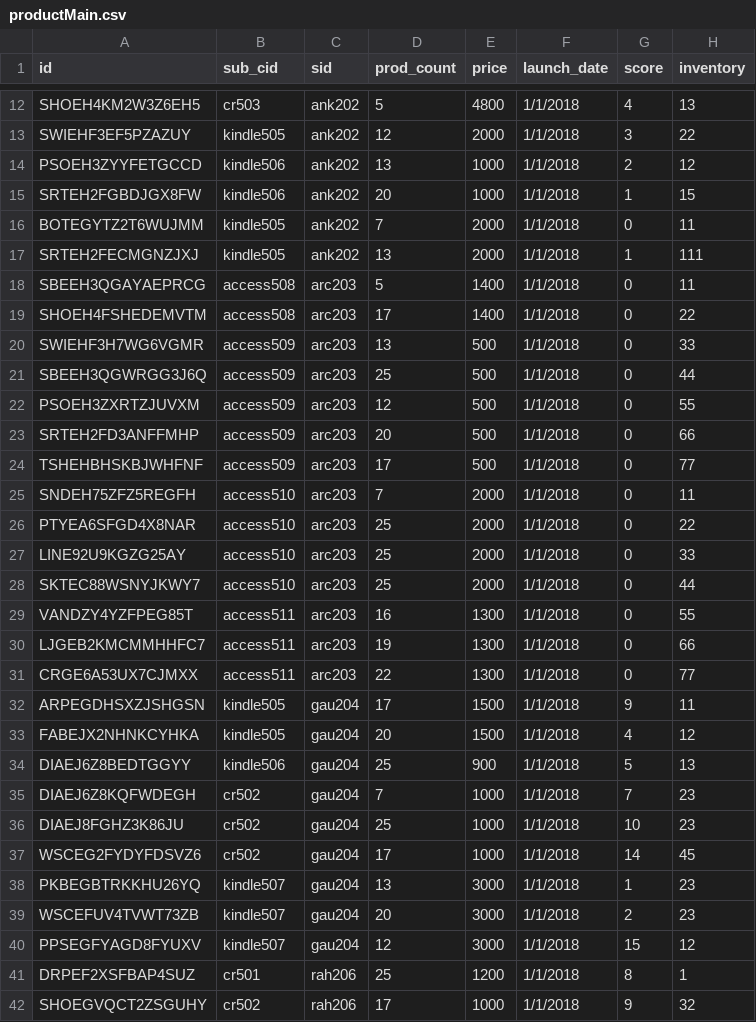
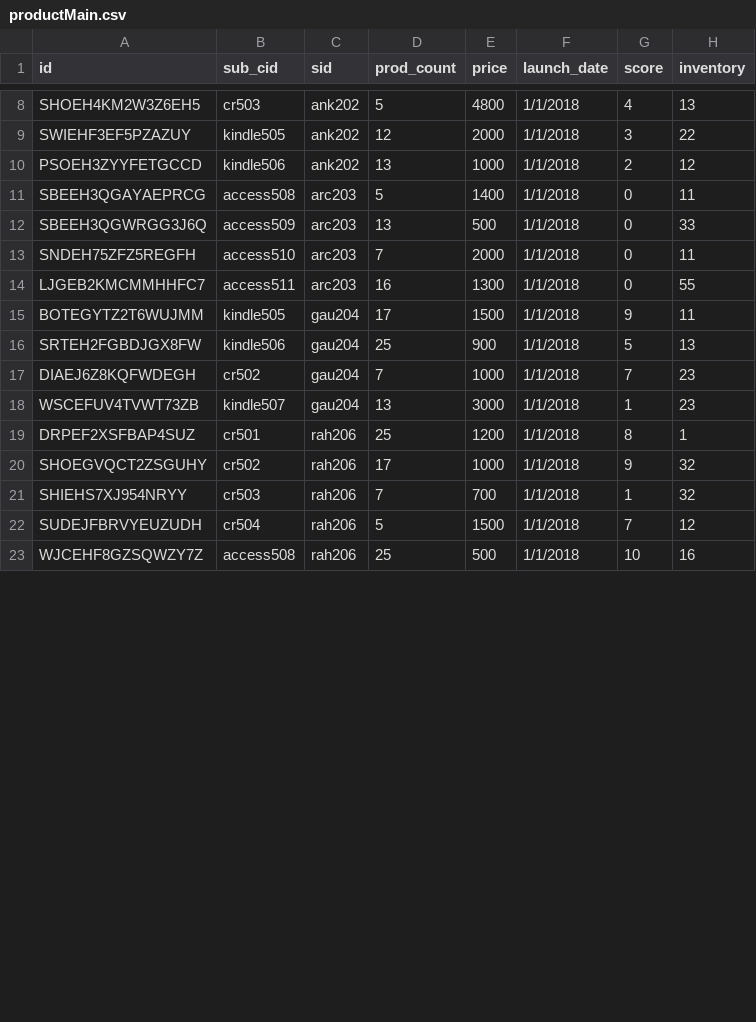
Before and after one commit to meghamca16du/seller_performance_tool, a CSV file: productMain.csv, drawn as a sheet; only a part is shown, gaps mark what is left out; the shorter side is filled out with more unchanged rows; the diff covers the shown part only.

Commit message:
new productMain and feedbacks csv added

```diff
--- a/productMain.csv
+++ b/productMain.csv
@@ -14,28 +10,10 @@ SWIEHF3EF5PZAZUY,kindle505,ank202,12,2000,1/1/2018,3,22
 PSOEH3ZYYFETGCCD,kindle506,ank202,13,1000,1/1/2018,2,12
-SRTEH2FGBDJGX8FW,kindle506,ank202,20,1000,1/1/2018,1,15
-BOTEGYTZ2T6WUJMM,kindle505,ank202,7,2000,1/1/2018,0,11
-SRTEH2FECMGNZJXJ,kindle505,ank202,13,2000,1/1/2018,1,111
 SBEEH3QGAYAEPRCG,access508,arc203,5,1400,1/1/2018,0,11
-SHOEH4FSHEDEMVTM,access508,arc203,17,1400,1/1/2018,0,22
-SWIEHF3H7WG6VGMR,access509,arc203,13,500,1/1/2018,0,33
-SBEEH3QGWRGG3J6Q,access509,arc203,25,500,1/1/2018,0,44
-PSOEH3ZXRTZJUVXM,access509,arc203,12,500,1/1/2018,0,55
-SRTEH2FD3ANFFMHP,access509,arc203,20,500,1/1/2018,0,66
-TSHEHBHSKBJWHFNF,access509,arc203,17,500,1/1/2018,0,77
+SBEEH3QGWRGG3J6Q,access509,arc203,13,500,1/1/2018,0,33
 SNDEH75ZFZ5REGFH,access510,arc203,7,2000,1/1/2018,0,11
-PTYEA6SFGD4X8NAR,access510,arc203,25,2000,1/1/2018,0,22
-LINE92U9KGZG25AY,access510,arc203,25,2000,1/1/2018,0,33
-SKTEC88WSNYJKWY7,access510,arc203,25,2000,1/1/2018,0,44
-VANDZY4YZFPEG85T,access511,arc203,16,1300,1/1/2018,0,55
-LJGEB2KMCMMHHFC7,access511,arc203,19,1300,1/1/2018,0,66
-CRGE6A53UX7CJMXX,access511,arc203,22,1300,1/1/2018,0,77
-ARPEGDHSXZJSHGSN,kindle505,gau204,17,1500,1/1/2018,9,11
-FABEJX2NHNKCYHKA,kindle505,gau204,20,1500,1/1/2018,4,12
-DIAEJ6Z8BEDTGGYY,kindle506,gau204,25,900,1/1/2018,5,13
+LJGEB2KMCMMHHFC7,access511,arc203,16,1300,1/1/2018,0,55
+BOTEGYTZ2T6WUJMM,kindle505,gau204,17,1500,1/1/2018,9,11
+SRTEH2FGBDJGX8FW,kindle506,gau204,25,900,1/1/2018,5,13
 DIAEJ6Z8KQFWDEGH,cr502,gau204,7,1000,1/1/2018,7,23
-DIAEJ8FGHZ3K86JU,cr502,gau204,25,1000,1/1/2018,10,23
-WSCEG2FYDYFDSVZ6,cr502,gau204,17,1000,1/1/2018,14,45
-PKBEGBTRKKHU26YQ,kindle507,gau204,13,3000,1/1/2018,1,23
-WSCEFUV4TVWT73ZB,kindle507,gau204,20,3000,1/1/2018,2,23
-PPSEGFYAGD8FYUXV,kindle507,gau204,12,3000,1/1/2018,15,12
+WSCEFUV4TVWT73ZB,kindle507,gau204,13,3000,1/1/2018,1,23
 DRPEF2XSFBAP4SUZ,cr501,rah206,25,1200,1/1/2018,8,1
```
Also changed, not shown: 4 removed rows and 6 edited cells elsewhere in this file, 3 other files.
